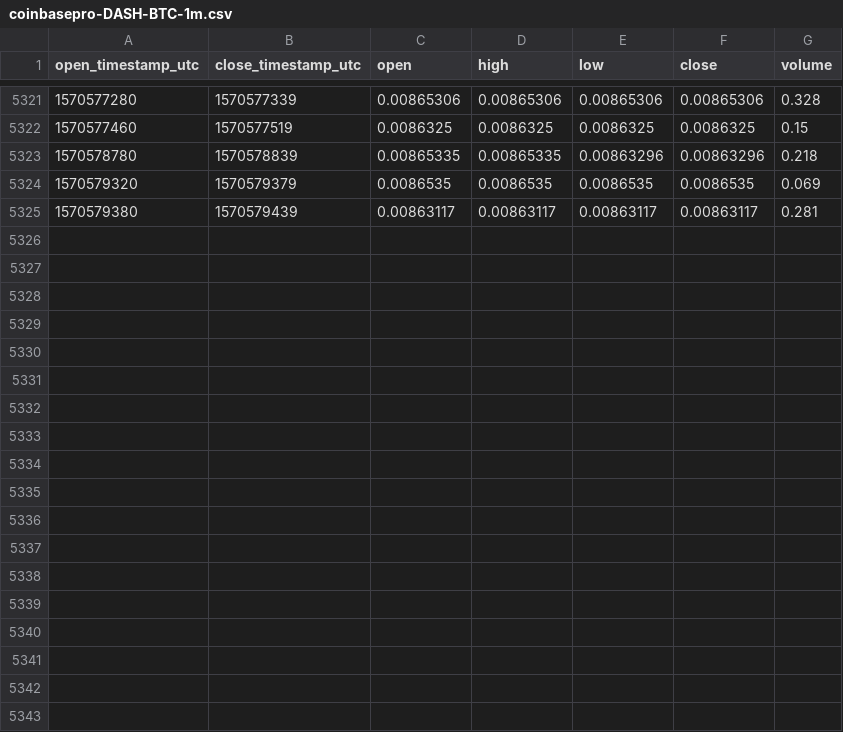
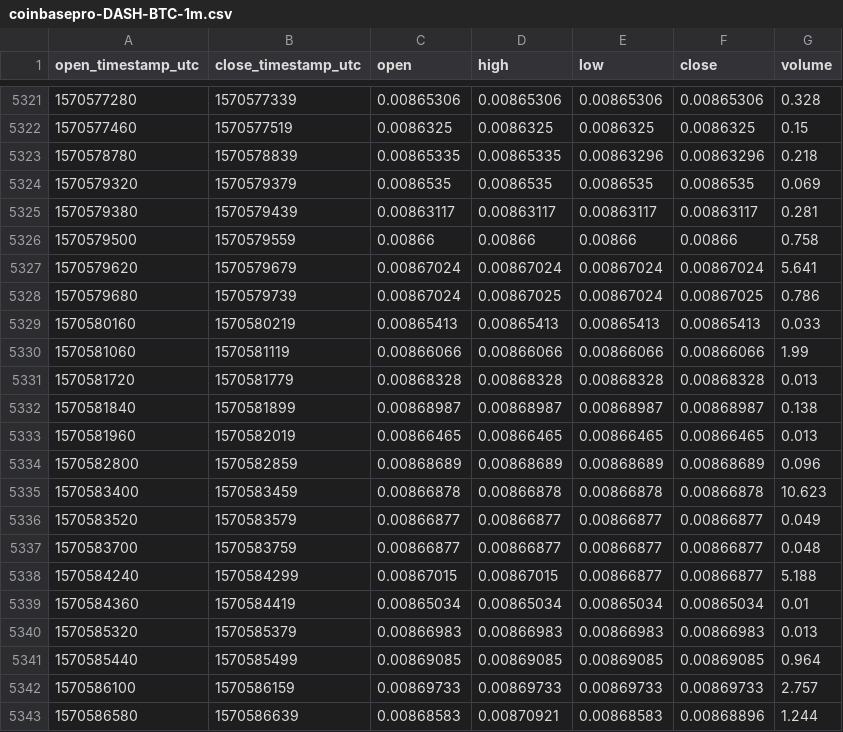
Before and after one commit to cryptobigbro/coinbasepro-DASH-BTC, a CSV file: coinbasepro-DASH-BTC-1m.csv, drawn as a sheet; only a part is shown, gaps mark what is left out.

Commit message:
Update OHLCV data.

```diff
--- a/coinbasepro-DASH-BTC-1m.csv
+++ b/coinbasepro-DASH-BTC-1m.csv
@@ -5325 +5325,19 @@ open_timestamp_utc,close_timestamp_utc,open,high,low,close,volume
 1570579380,1570579439,0.00863117,0.00863117,0.00863117,0.00863117,0.281
+1570579500,1570579559,0.00866,0.00866,0.00866,0.00866,0.758
+1570579620,1570579679,0.00867024,0.00867024,0.00867024,0.00867024,5.641
+1570579680,1570579739,0.00867024,0.00867025,0.00867024,0.00867025,0.786
+1570580160,1570580219,0.00865413,0.00865413,0.00865413,0.00865413,0.033
+1570581060,1570581119,0.00866066,0.00866066,0.00866066,0.00866066,1.99
+1570581720,1570581779,0.00868328,0.00868328,0.00868328,0.00868328,0.013
+1570581840,1570581899,0.00868987,0.00868987,0.00868987,0.00868987,0.138
+1570581960,1570582019,0.00866465,0.00866465,0.00866465,0.00866465,0.013
+1570582800,1570582859,0.00868689,0.00868689,0.00868689,0.00868689,0.096
+1570583400,1570583459,0.00866878,0.00866878,0.00866878,0.00866878,10.623
+1570583520,1570583579,0.00866877,0.00866877,0.00866877,0.00866877,0.049
+1570583700,1570583759,0.00866877,0.00866877,0.00866877,0.00866877,0.048
+1570584240,1570584299,0.00867015,0.00867015,0.00866877,0.00866877,5.188
+1570584360,1570584419,0.00865034,0.00865034,0.00865034,0.00865034,0.01
+1570585320,1570585379,0.00866983,0.00866983,0.00866983,0.00866983,0.013
+1570585440,1570585499,0.00869085,0.00869085,0.00869085,0.00869085,0.964
+1570586100,1570586159,0.00869733,0.00869733,0.00869733,0.00869733,2.757
+1570586580,1570586639,0.00868583,0.00870921,0.00868583,0.00868896,1.244
```
Also changed, not shown: coinbasepro-DASH-BTC-1h.csv.
